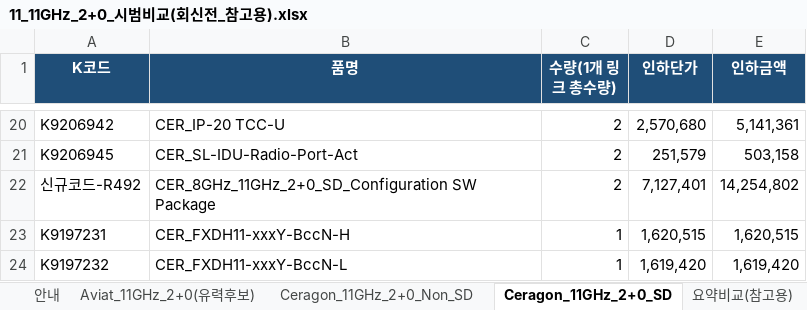
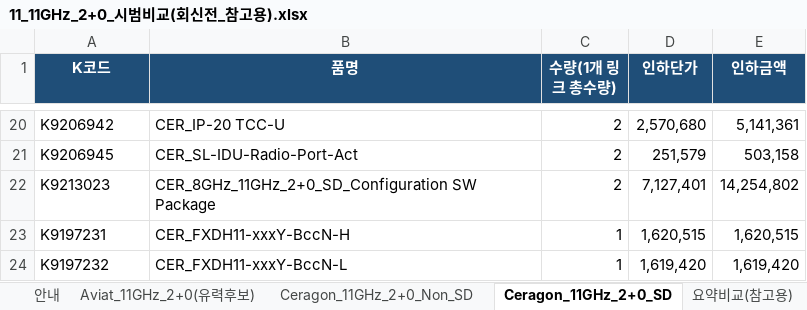
Before and after one commit to dondonnie88-dalio/kt-settlement-automation, an Excel workbook: output/11_11GHz_2+0_시범비교(회신전_참고용).xlsx, sheet Ceragon_11GHz_2+0_SD, drawn as a sheet; only a part is shown, gaps mark what is left out; values as stored, in another font and other column widths than the file's, no borders; the diff names each change by its address in the sheet, - before the commit and + after, or states it on an @@ line.

```diff
--- a/output/11_11GHz_2+0_시범비교(회신전_참고용).xlsx (sheet Ceragon_11GHz_2+0_SD)
+++ b/output/11_11GHz_2+0_시범비교(회신전_참고용).xlsx (sheet Ceragon_11GHz_2+0_SD)
-A22 (K코드): 신규코드-R492
+A22 (K코드): K9213023
```
Also changed, not shown: sheet Ceragon_11GHz_2+0_Non_SD, output/06_Ceragon_구성방식별_BoM_정리.xlsx, output/07_Aviat_Ceragon_구성가격비교.xlsx, 6 other files.
